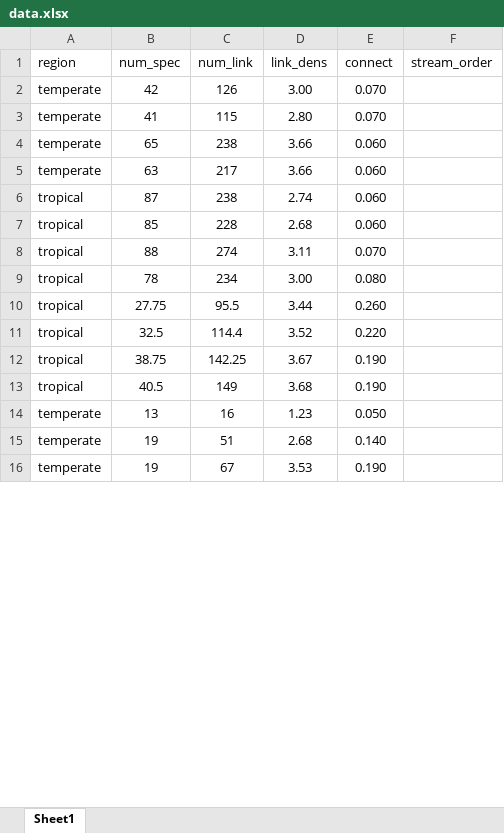
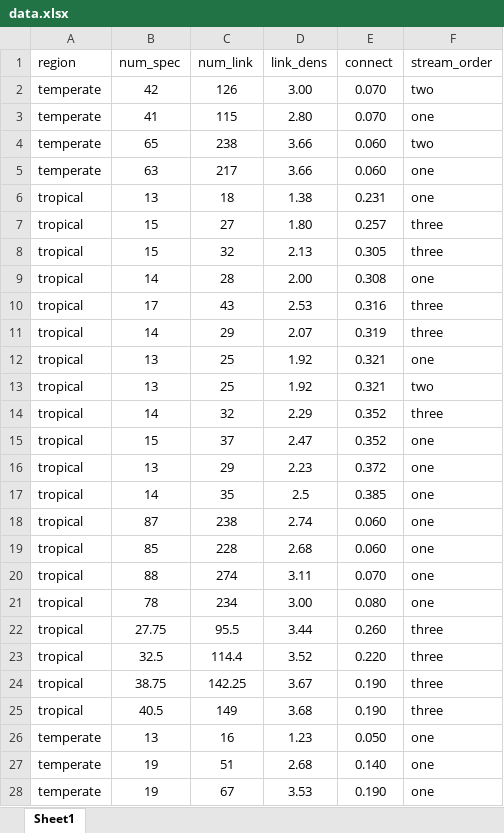
Before and after one commit to PEGutierrezF/uvm_students, an Excel workbook: 2024 Reilly Connelly/data.xlsx, sheet Sheet1, drawn as a sheet; only a part is shown; values as stored, in another font and other column widths than the file's, no borders; addresses are those after the commit; the diff covers the shown part only; the diff names each change by its address in the sheet, - before the commit and + after, or states it on an @@ line.

Commit message:
data

```diff
--- a/2024 Reilly Connelly/data.xlsx (sheet Sheet1)
+++ b/2024 Reilly Connelly/data.xlsx (sheet Sheet1)
-F2 (stream_order): (empty)
+F2 (stream_order): two
-F3 (stream_order): (empty)
+F3 (stream_order): one
-F4 (stream_order): (empty)
+F4 (stream_order): two
-F5 (stream_order): (empty)
+F5 (stream_order): one
+row 6: tropical | 13 | 18 | 1.38 | 0.231 | one
+row 7: tropical | 15 | 27 | 1.80 | 0.257 | three
+row 8: tropical | 15 | 32 | 2.13 | 0.305 | three
+row 9: tropical | 14 | 28 | 2.00 | 0.308 | one
+row 10: tropical | 17 | 43 | 2.53 | 0.316 | three
+row 11: tropical | 14 | 29 | 2.07 | 0.319 | three
+row 12: tropical | 13 | 25 | 1.92 | 0.321 | one
+row 13: tropical | 13 | 25 | 1.92 | 0.321 | two
+row 14: tropical | 14 | 32 | 2.29 | 0.352 | three
+row 15: tropical | 15 | 37 | 2.47 | 0.352 | one
+row 16: tropical | 13 | 29 | 2.23 | 0.372 | one
+row 17: tropical | 14 | 35 | 2.5 | 0.385 | one
-F18:F21 (stream_order): (empty)
+F18:F21 (stream_order): one
-F22:F25 (stream_order): (empty)
+F22:F25 (stream_order): three
-F26:F28 (stream_order): (empty)
+F26:F28 (stream_order): one
```
Also changed, not shown: 41 edited cells elsewhere in this sheet, formulas that keep their value, 1 other file.
